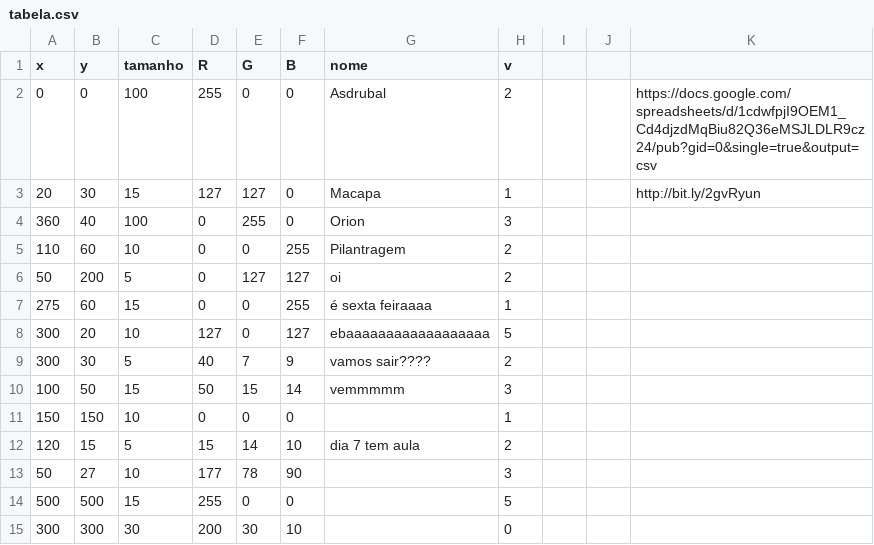
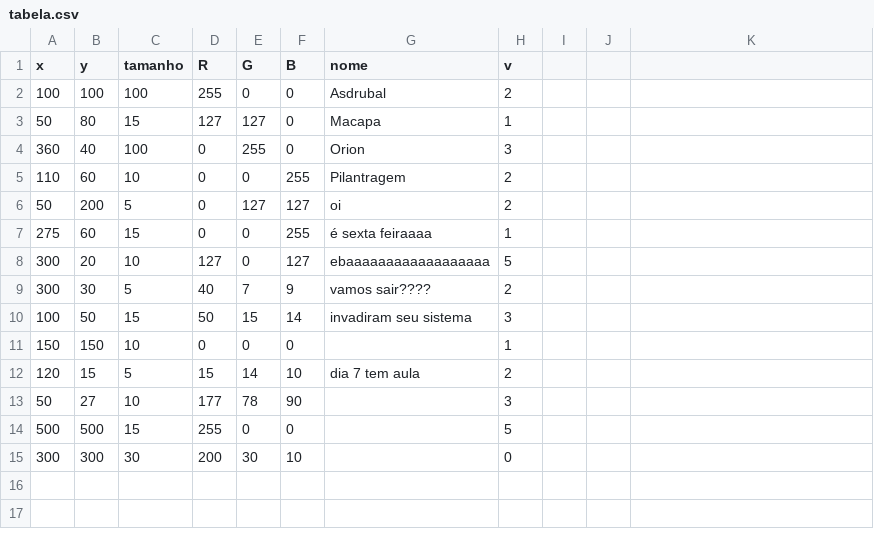
Before and after one commit to arteprog/programacao-criativa, a CSV file: assets/data/tabela.csv, drawn as a sheet.

Commit message:
Update tabela.csv

```diff
--- a/assets/data/tabela.csv
+++ b/assets/data/tabela.csv
@@ -1,4 +1,4 @@
 x,y,tamanho,R,G,B,nome,v,,,
-0,0,100,255,0,0,Asdrubal,2,,,https://docs.google.com/spreadsheets/d/1cdwfpjI9OEM1_Cd4djzdMqBiu82Q36eMSJLDLR9cz24/pub?gid=0&single=true&output=csv
-20,30,15,127,127,0,Macapa,1,,,http://bit.ly/2gvRyun
+100,100,100,255,0,0,Asdrubal,2,,,
+50,80,15,127,127,0,Macapa,1,,,
 360,40,100,0,255,0,Orion,3,,,
@@ -9,3 +9,3 @@ x,y,tamanho,R,G,B,nome,v,,,
 300,30,5,40,7,9,vamos sair????,2,,,
-100,50,15,50,15,14,vemmmmm,3,,,
+100,50,15,50,15,14,invadiram seu sistema,3,,,
 150,150,10,0,0,0,,1,,,
```
